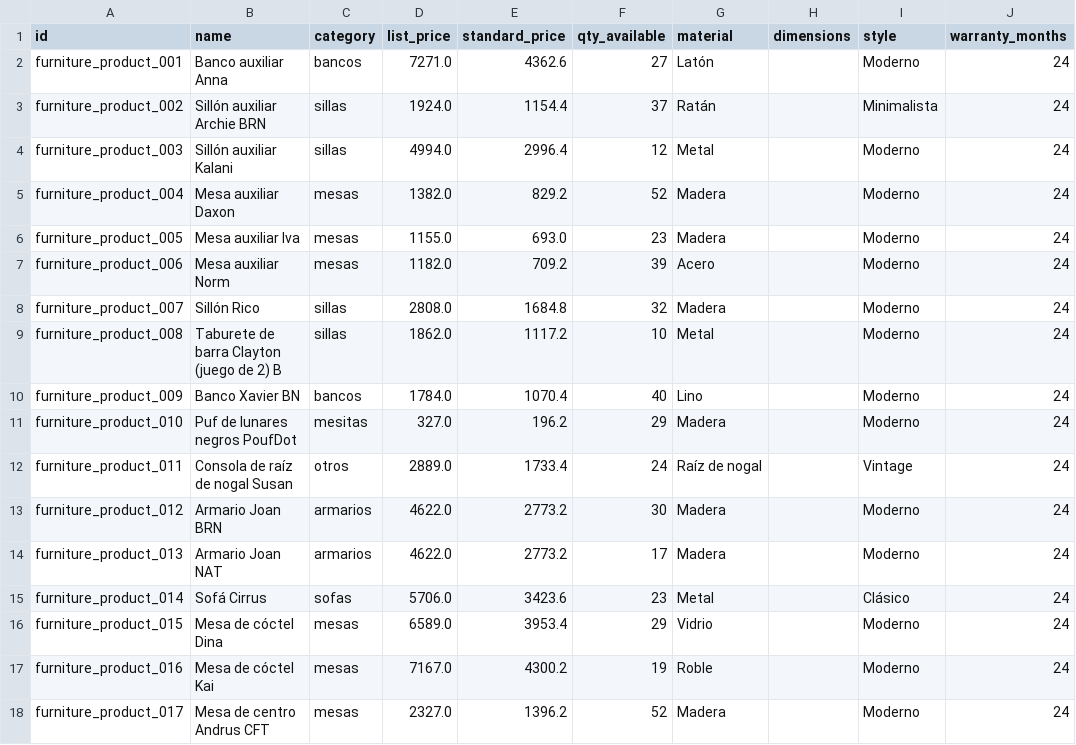
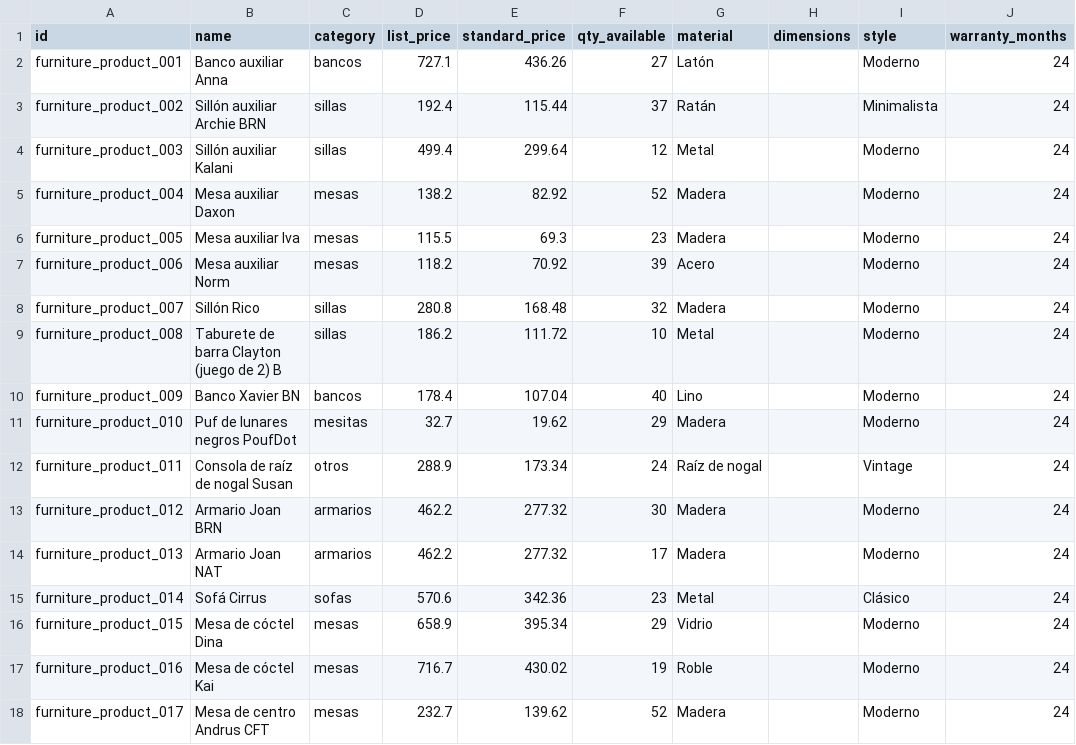
Before and after one commit to kavanasystemsinfo-ui/ODOO_CRM, a CSV file: data/furniture.product.csv, drawn as a sheet; only a part is shown; the diff covers the shown part only; the diff names each change by its address in the sheet, - before the commit and + after, or states it on an @@ line.

Commit message:
feat(odoo-crm): catálogo CSV y universo.json con precios escalados y URLs odoocrm

```diff
--- a/data/furniture.product.csv
+++ b/data/furniture.product.csv
-D2 (list_price): 7271.0
+D2 (list_price): 727.1
-E2 (standard_price): 4362.6
+E2 (standard_price): 436.26
-D3 (list_price): 1924.0
+D3 (list_price): 192.4
-E3 (standard_price): 1154.4
+E3 (standard_price): 115.44
-D4 (list_price): 4994.0
+D4 (list_price): 499.4
-E4 (standard_price): 2996.4
+E4 (standard_price): 299.64
-D5 (list_price): 1382.0
+D5 (list_price): 138.2
-E5 (standard_price): 829.2
+E5 (standard_price): 82.92
-D6 (list_price): 1155.0
+D6 (list_price): 115.5
-E6 (standard_price): 693.0
+E6 (standard_price): 69.3
-D7 (list_price): 1182.0
+D7 (list_price): 118.2
-E7 (standard_price): 709.2
+E7 (standard_price): 70.92
-D8 (list_price): 2808.0
+D8 (list_price): 280.8
-E8 (standard_price): 1684.8
+E8 (standard_price): 168.48
-D9 (list_price): 1862.0
+D9 (list_price): 186.2
-E9 (standard_price): 1117.2
+E9 (standard_price): 111.72
-D10 (list_price): 1784.0
+D10 (list_price): 178.4
-E10 (standard_price): 1070.4
+E10 (standard_price): 107.04
-D11 (list_price): 327.0
+D11 (list_price): 32.7
-E11 (standard_price): 196.2
+E11 (standard_price): 19.62
-D12 (list_price): 2889.0
+D12 (list_price): 288.9
-E12 (standard_price): 1733.4
+E12 (standard_price): 173.34
-D13:D14 (list_price): 4622.0
+D13:D14 (list_price): 462.2
-E13:E14 (standard_price): 2773.2
+E13:E14 (standard_price): 277.32
-D15 (list_price): 5706.0
+D15 (list_price): 570.6
-E15 (standard_price): 3423.6
+E15 (standard_price): 342.36
-D16 (list_price): 6589.0
+D16 (list_price): 658.9
-E16 (standard_price): 3953.4
+E16 (standard_price): 395.34
-D17 (list_price): 7167.0
+D17 (list_price): 716.7
-E17 (standard_price): 4300.2
+E17 (standard_price): 430.02
-D18 (list_price): 2327.0
+D18 (list_price): 232.7
-E18 (standard_price): 1396.2
+E18 (standard_price): 139.62
```
Also changed, not shown: 126 edited cells elsewhere in this file.
